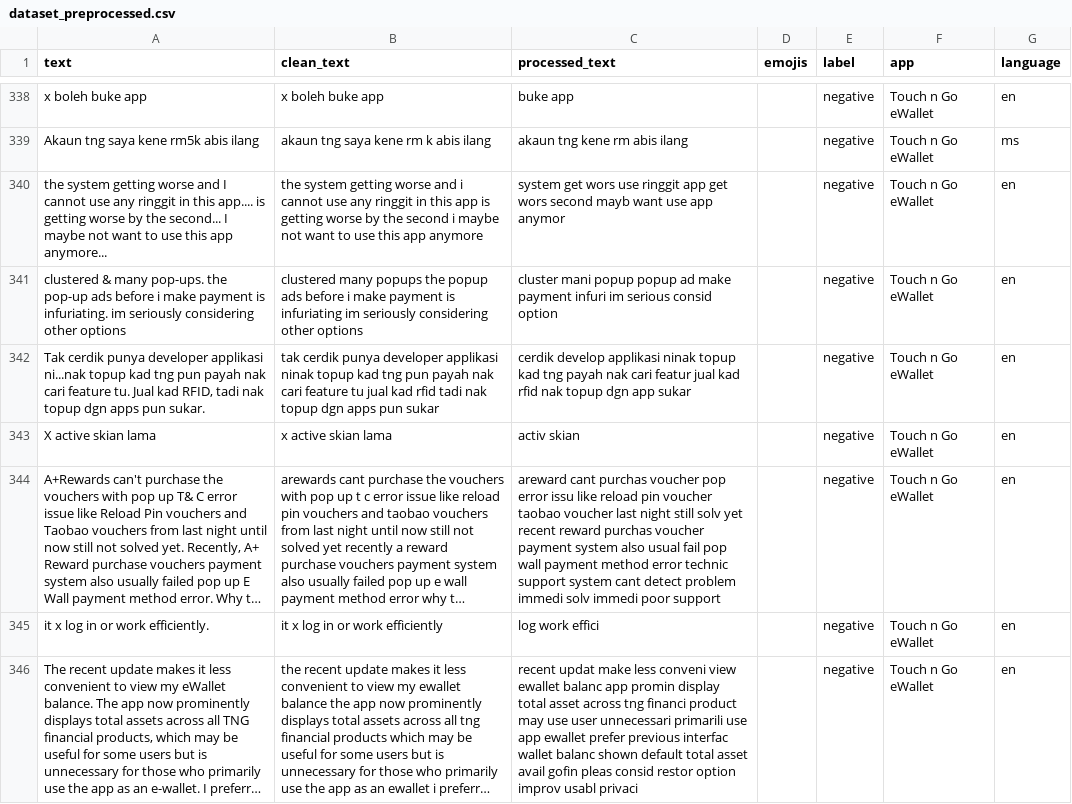
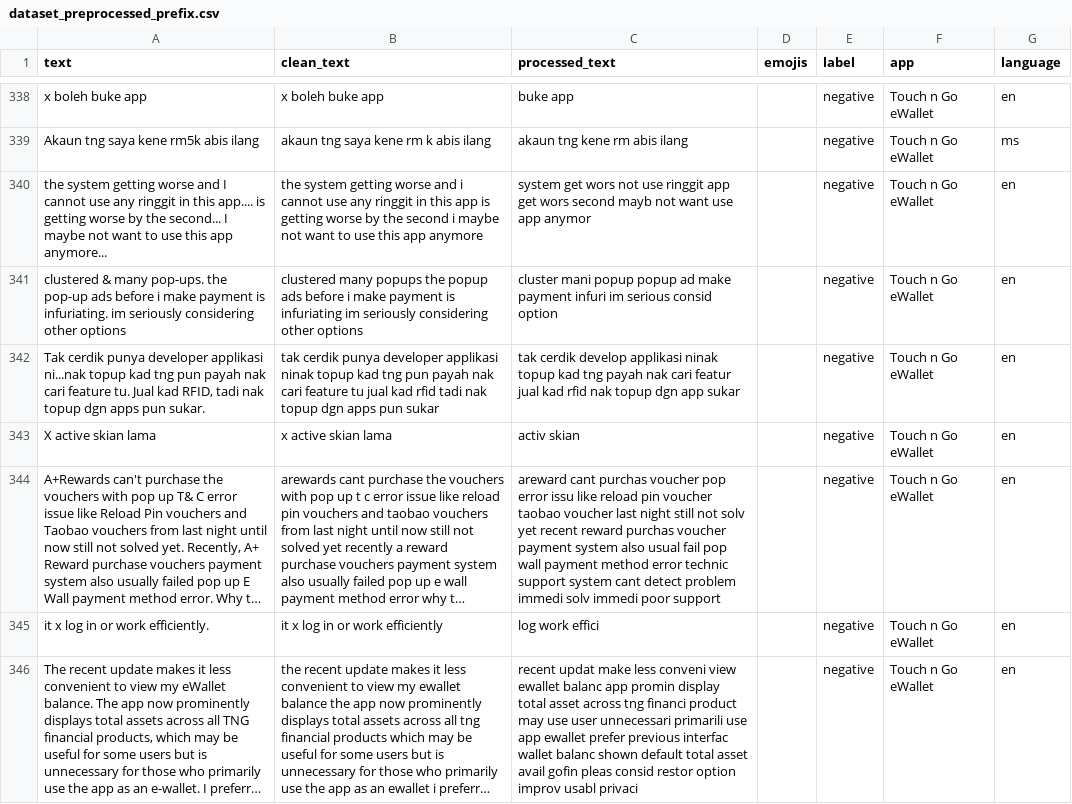
Before and after one commit to kaymansrinivasan/TNL_Project, a CSV file: dataset_preprocessed_prefix.csv (was data/dataset_preprocessed.csv), drawn as a sheet; only a part is shown, gaps mark what is left out; long unchanged cells end in …; the diff covers the shown part only; the diff names each change by its address in the sheet, - before the commit and + after, or states it on an @@ line.

```diff
--- a/data/dataset_preprocessed.csv
+++ b/dataset_preprocessed_prefix.csv
-C340 (processed_text): …get wors use ringgit app get wors second mayb want use…
+C340 (processed_text): …get wors not use ringgit app get wors second mayb not want use…
-C342 (processed_text): cerdik develop…
+C342 (processed_text): tak cerdik develop…
-C344 (processed_text): …night still solv yet…
+C344 (processed_text): …night still not solv yet…
```
Also changed, not shown: 135 edited cells elsewhere in this file, results/model_comparison.csv, 28 other files.
